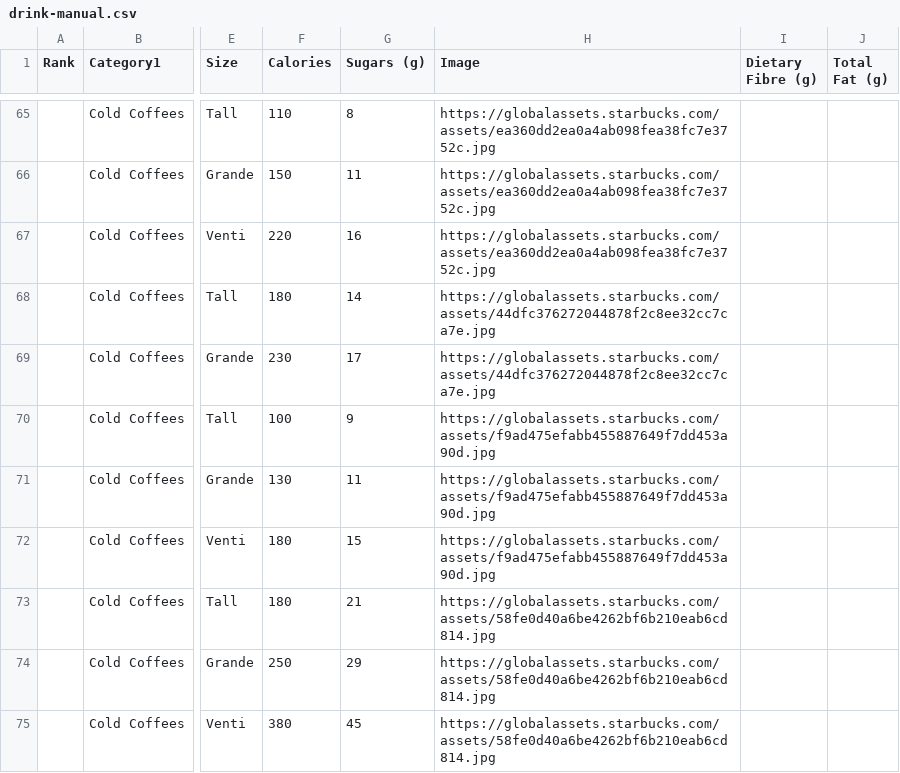
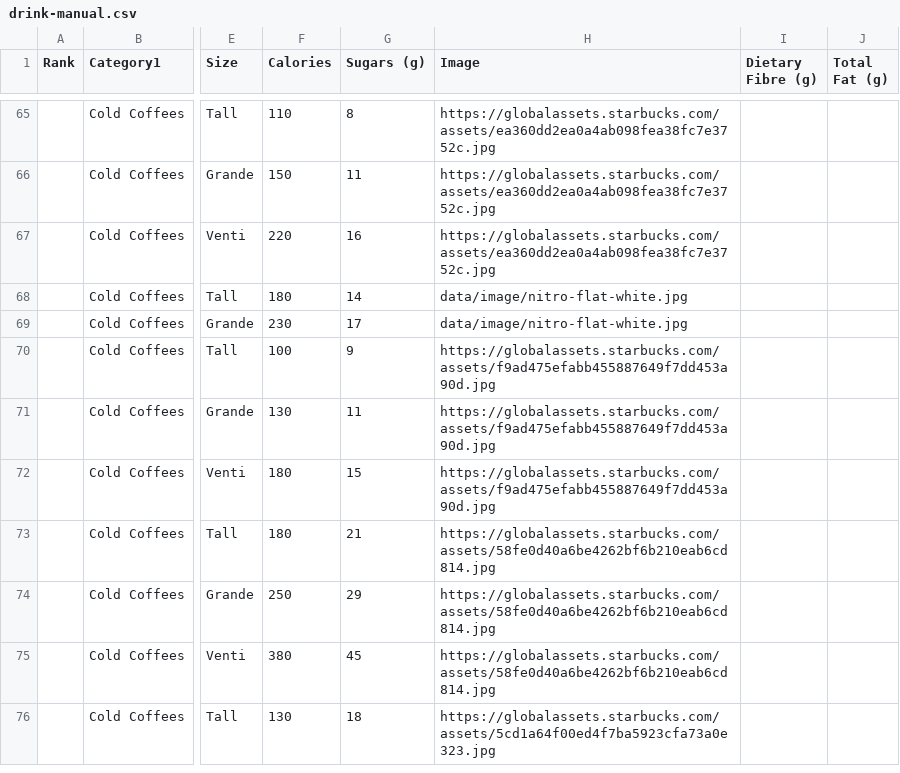
Before and after one commit to sumerinlan/stanford-cs448b-project, a CSV file: data/starbucks-menu/drink-manual.csv, drawn as a sheet; only a part is shown, gaps mark what is left out; the shorter side is filled out with more unchanged rows; the diff names each change by its address in the sheet, - before the commit and + after, or states it on an @@ line.

```diff
--- a/data/starbucks-menu/drink-manual.csv
+++ b/data/starbucks-menu/drink-manual.csv
-H68:H69 (Image): https://globalassets.starbucks.com/assets/44dfc376272044878f2c8ee32cc7ca7e.jpg
+H68:H69 (Image): data/image/nitro-flat-white.jpg
```
Also changed, not shown: 4 other files.
